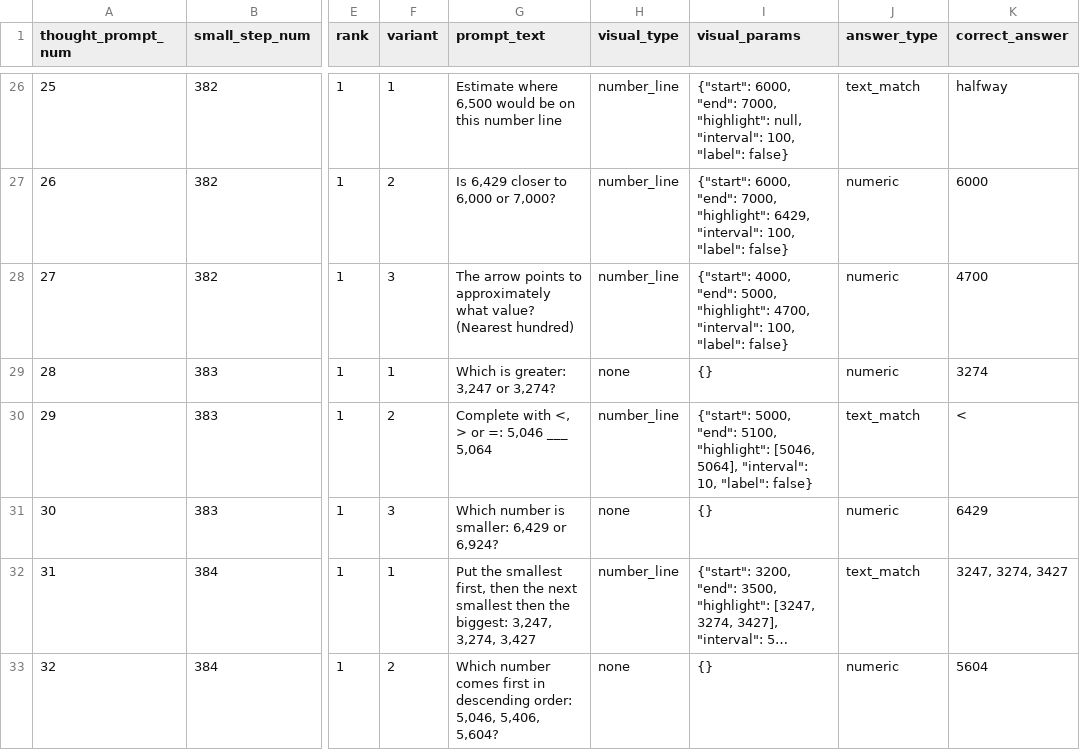
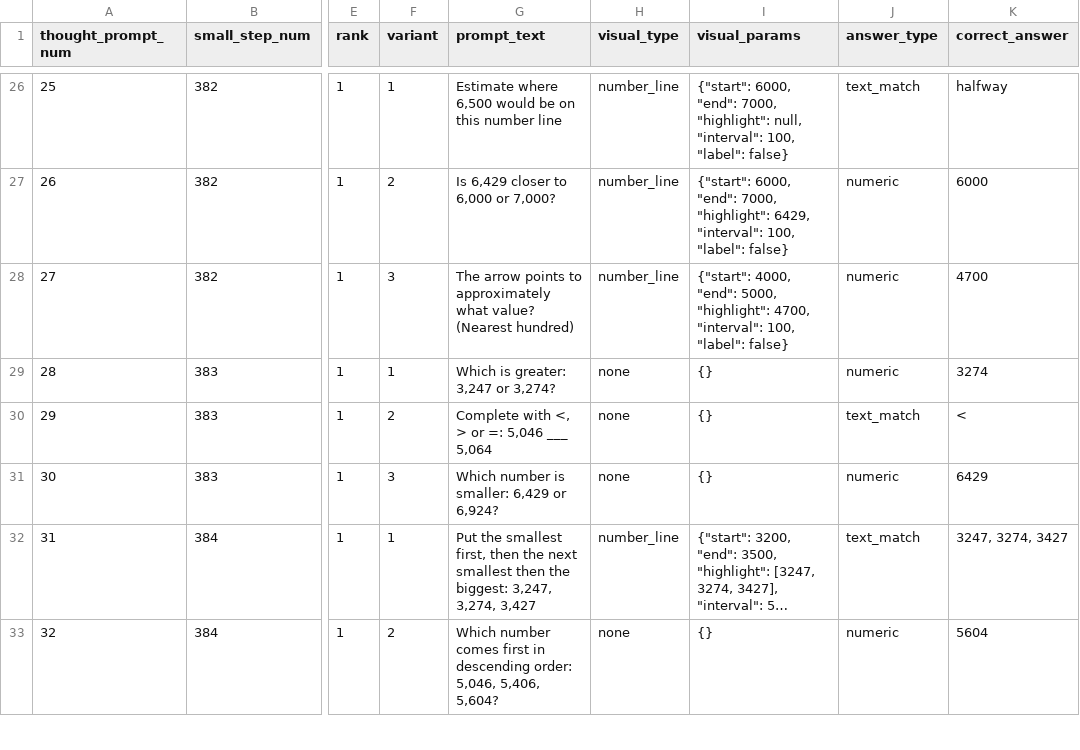
Before and after one commit to johnbrown-png/flipper-lite, a CSV file: thoughtprompt/pilot_output/thought_prompts_pilot.csv, drawn as a sheet; only a part is shown, gaps mark what is left out; long unchanged cells end in …; the diff names each change by its address in the sheet, - before the commit and + after, or states it on an @@ line.

```diff
--- a/thoughtprompt/pilot_output/thought_prompts_pilot.csv
+++ b/thoughtprompt/pilot_output/thought_prompts_pilot.csv
-H30 (visual_type): number_line
+H30 (visual_type): none
-I30 (visual_params): {"start": 5000, "end": 5100, "highlight": [5046, 5064], "interval": 10, "label": false}
+I30 (visual_params): {}
```
Also changed, not shown: 3 other files.
